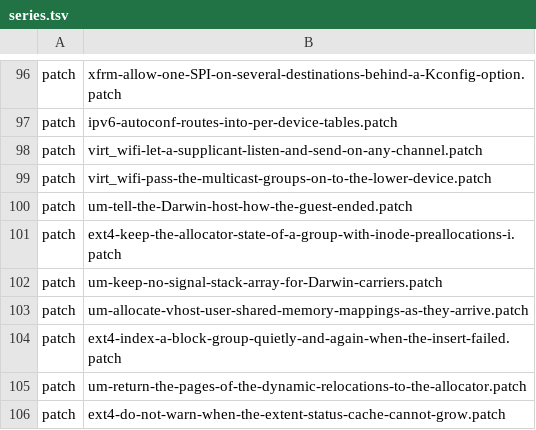
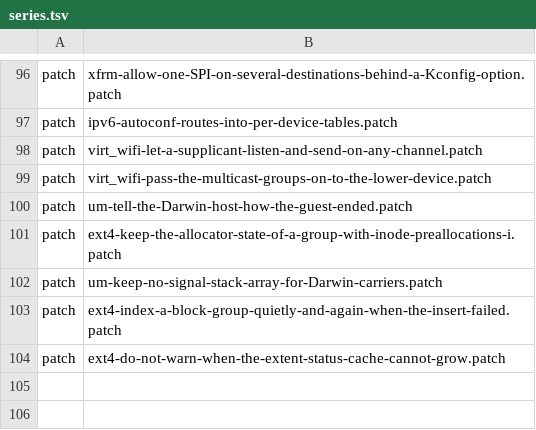
Before and after one commit to 1972nollus/Kernarium, a TSV file: kernel/common/patches/series.tsv, drawn as a sheet; only a part is shown, gaps mark what is left out.

```diff
--- a/kernel/common/patches/series.tsv
+++ b/kernel/common/patches/series.tsv
@@ -102,5 +102,3 @@ patch	ext4-keep-the-allocator-state-of-a-group-with-inode-preallocations-i.patch
 patch	um-keep-no-signal-stack-array-for-Darwin-carriers.patch
-patch	um-allocate-vhost-user-shared-memory-mappings-as-they-arrive.patch
 patch	ext4-index-a-block-group-quietly-and-again-when-the-insert-failed.patch
-patch	um-return-the-pages-of-the-dynamic-relocations-to-the-allocator.patch
 patch	ext4-do-not-warn-when-the-extent-status-cache-cannot-grow.patch
```
Also changed, not shown: 5 other files.
